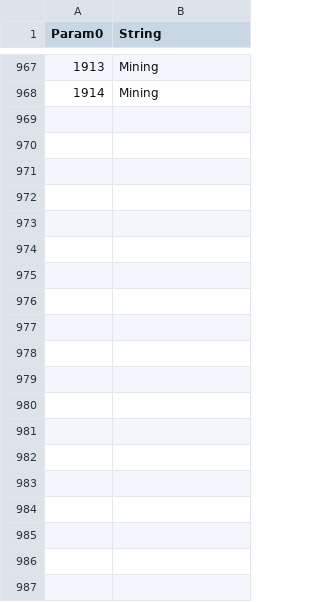
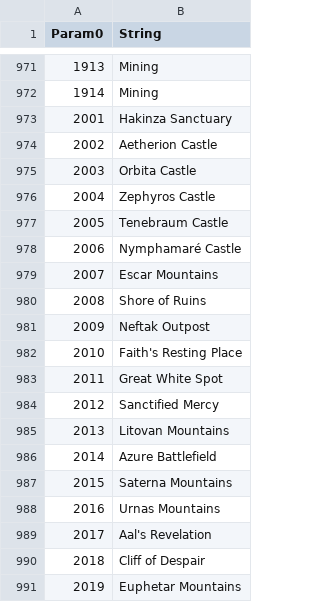
Before and after one commit to Thell/bdo-noderouter, a CSV file: python/noderouter/data/explore.csv, drawn as a sheet; only a part is shown, gaps mark what is left out; the diff covers the shown part only; the diff names each change by its address in the sheet, - before the commit and + after, or states it on an @@ line.

```diff
--- a/python/noderouter/data/explore.csv
+++ b/python/noderouter/data/explore.csv
+row 973: 2001 | Hakinza Sanctuary
+row 974: 2002 | Aetherion Castle
+row 975: 2003 | Orbita Castle
+row 976: 2004 | Zephyros Castle
+row 977: 2005 | Tenebraum Castle
+row 978: 2006 | Nymphamaré Castle
+row 979: 2007 | Escar Mountains
+row 980: 2008 | Shore of Ruins
+row 981: 2009 | Neftak Outpost
+row 982: 2010 | Faith's Resting Place
+row 983: 2011 | Great White Spot
+row 984: 2012 | Sanctified Mercy
+row 985: 2013 | Litovan Mountains
+row 986: 2014 | Azure Battlefield
+row 987: 2015 | Saterna Mountains
+row 988: 2016 | Urnas Mountains
+row 989: 2017 | Aal's Revelation
+row 990: 2018 | Cliff of Despair
+row 991: 2019 | Euphetar Mountains
```
Also changed, not shown: 68 added rows and 5 edited cells elsewhere in this file, python/noderouter/data/Regioninfo.csv, 2 other files.
